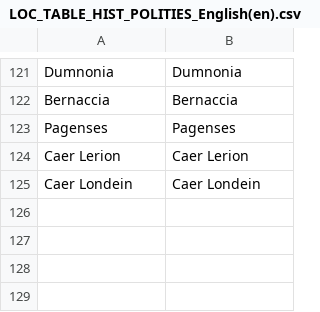
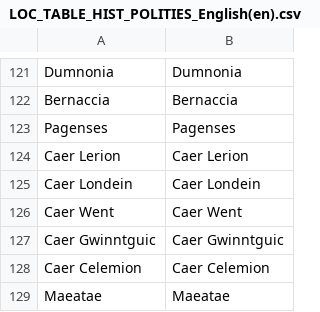
Before and after one commit to jexpop/WorldHistorySimulator, a CSV file: Assets/StreamingAssets/Localization/LOC_TABLE_HIST_POLITIES_English(en).csv, drawn as a sheet; only a part is shown, gaps mark what is left out; the diff names each change by its address in the sheet, - before the commit and + after, or states it on an @@ line.

```diff
--- a/Assets/StreamingAssets/Localization/LOC_TABLE_HIST_POLITIES_English(en).csv
+++ b/Assets/StreamingAssets/Localization/LOC_TABLE_HIST_POLITIES_English(en).csv
+row 126: Caer Went | Caer Went
+row 127: Caer Gwinntguic | Caer Gwinntguic
+row 128: Caer Celemion | Caer Celemion
+row 129: Maeatae | Maeatae
```
Also changed, not shown: Assets/StreamingAssets/HistoricalData/Polity.csv, Assets/StreamingAssets/HistoricalData/Settlement.csv, 33 other files.
